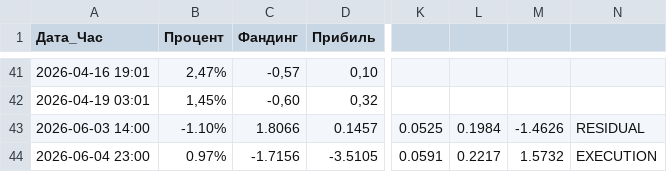
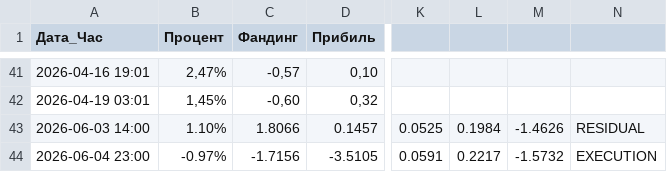
Before and after one commit to Smilelife1177/fund_rate_PY, a CSV file: trade_stats.csv, drawn as a sheet; only a part is shown, gaps mark what is left out; the diff names each change by its address in the sheet, - before the commit and + after, or states it on an @@ line.

```diff
--- a/trade_stats.csv
+++ b/trade_stats.csv
-B43 (Процент): -1.10%
+B43 (Процент): 1.10%
-B44 (Процент): 0.97%
+B44 (Процент): -0.97%
-M44: 1.5732
+M44: -1.5732
```
Also changed, not shown: 1 other file.
